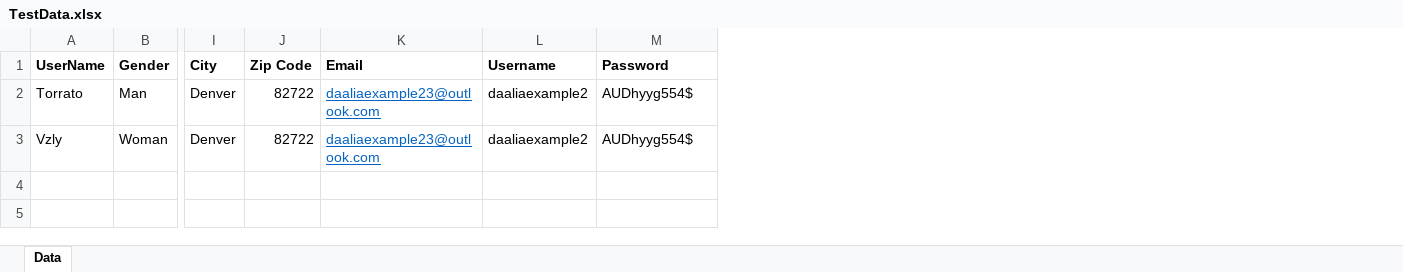
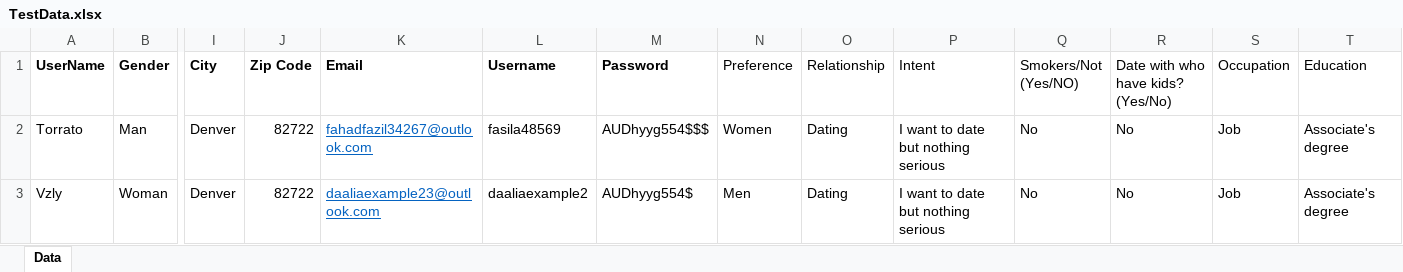
Before and after one commit to Dominic-Xavier/Customized-Testing-Framework, an Excel workbook: TestData.xlsx, sheet Data, drawn as a sheet; only a part is shown, gaps mark what is left out; values as stored, in another font and other column widths than the file's, no borders; the diff names each change by its address in the sheet, - before the commit and + after, or states it on an @@ line.

```diff
--- a/TestData.xlsx (sheet Data)
+++ b/TestData.xlsx (sheet Data)
+column N (Preference), rows 2-3: Women | Men
+column O (Relationship), rows 2-3: Dating | Dating
+column P (Intent), rows 2-3: I want to date but nothing serious | I want to date but nothing serious
+column Q (Smokers/Not (Yes/NO)), rows 2-3: No | No
+column R, rows 1-3: Date with who have kids? (Yes/No) | No | No
+column S (Occupation), rows 2-3: Job | Job
+column T (Education), rows 2-3: Associate's degree | Associate's degree
-K2 (Email): daaliaexample23@outlook.com
+K2 (Email): fahadfazil34267@outlook.com
-L2 (Username): daaliaexample2
+L2 (Username): fasila48569
-M2 (Password): AUDhyyg554$
+M2 (Password): AUDhyyg554$$$
```
Also changed, not shown: 8 other files.
